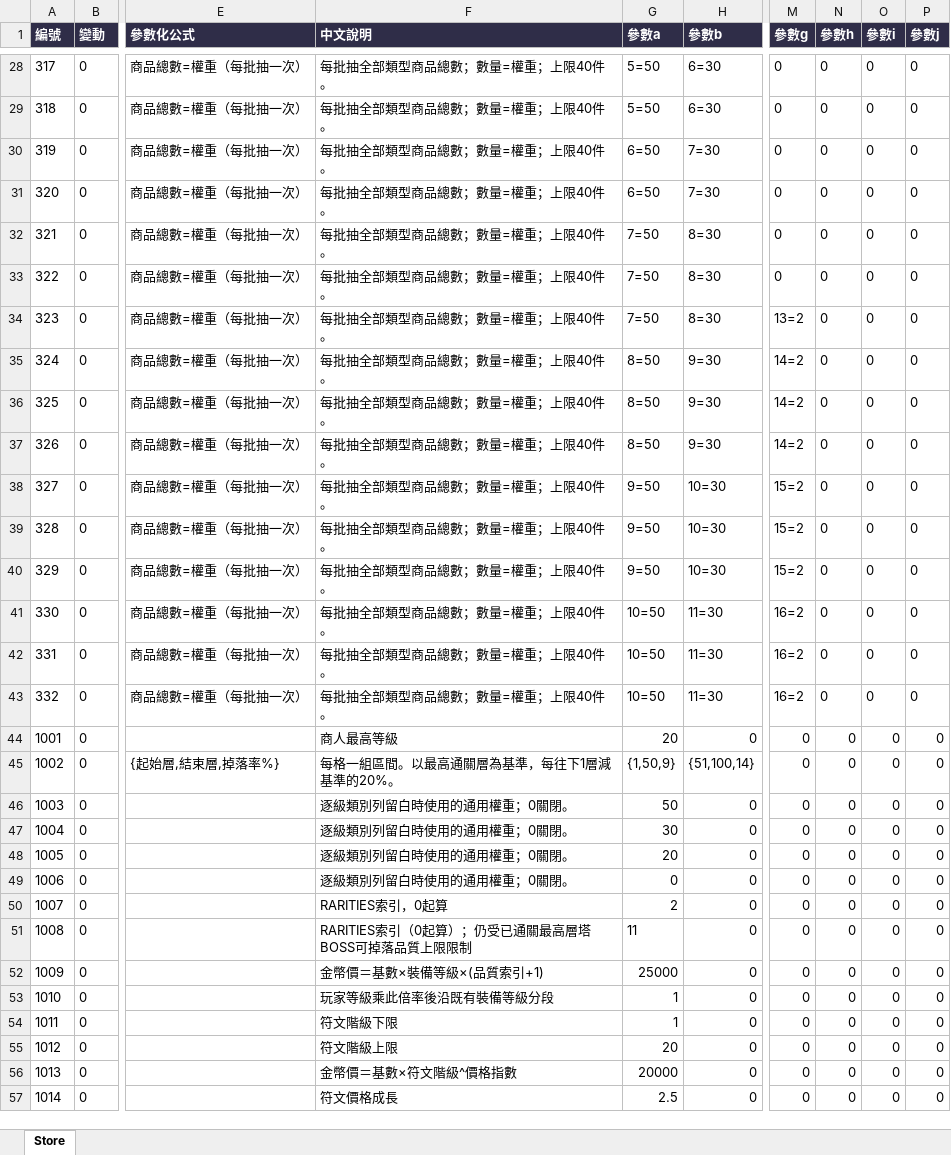
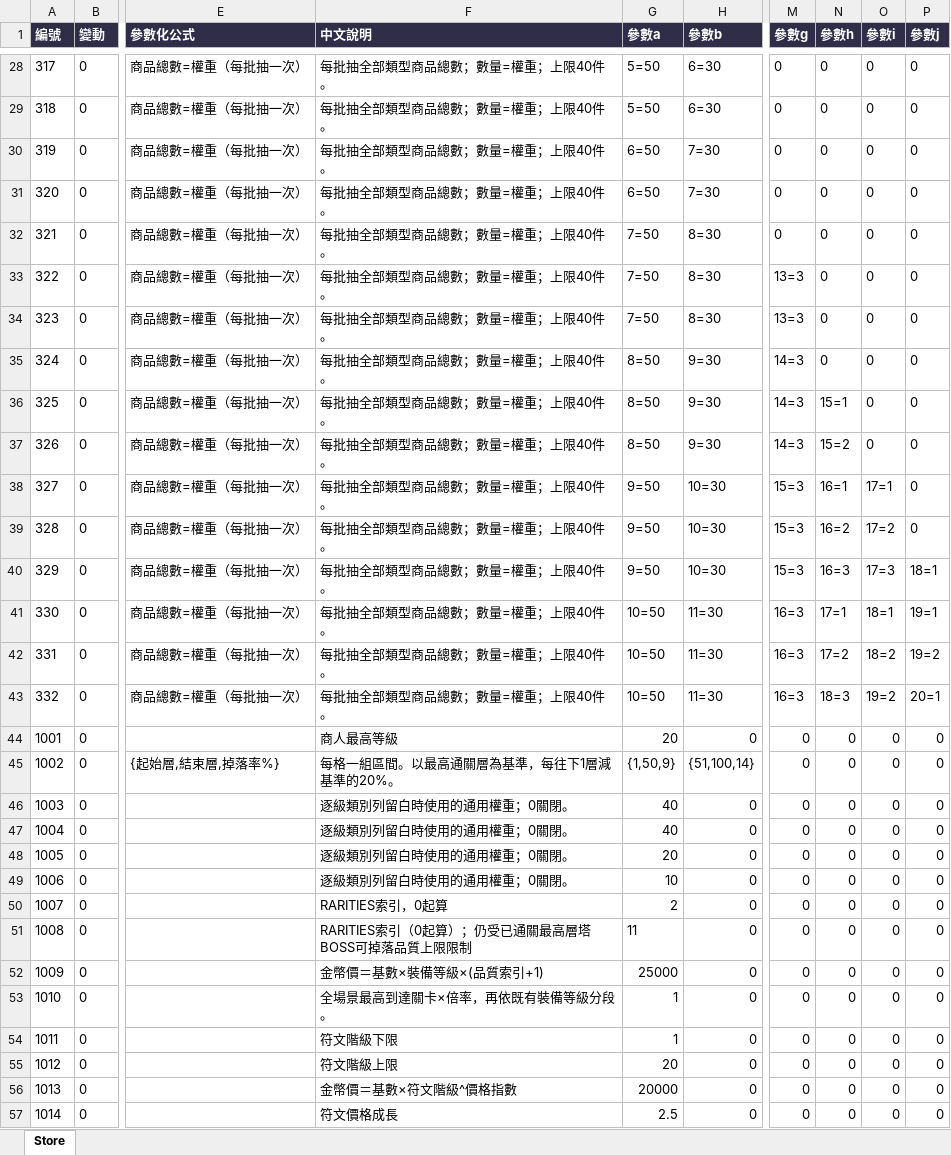
Before and after one commit to myKOF/Idle-RPG, an Excel workbook: config/Excel/Store.xlsx, sheet Store, drawn as a sheet; only a part is shown, gaps mark what is left out; values as stored, in another font and other column widths than the file's, no borders; the diff names each change by its address in the sheet, - before the commit and + after, or states it on an @@ line.

```diff
--- a/config/Excel/Store.xlsx (sheet Store)
+++ b/config/Excel/Store.xlsx (sheet Store)
-M33 (參數g): 0
+M33 (參數g): 13=3
-M34 (參數g): 13=2
+M34 (參數g): 13=3
-M35:M37 (參數g): 14=2
+M35:M37 (參數g): 14=3
-N36 (參數h): 0
+N36 (參數h): 15=1
-N37 (參數h): 0
+N37 (參數h): 15=2
-M38:M40 (參數g): 15=2
+M38:M40 (參數g): 15=3
-N38 (參數h): 0
+N38 (參數h): 16=1
-O38 (參數i): 0
+O38 (參數i): 17=1
-N39 (參數h): 0
+N39 (參數h): 16=2
-O39 (參數i): 0
+O39 (參數i): 17=2
-N40 (參數h): 0
+N40 (參數h): 16=3
-O40 (參數i): 0
+O40 (參數i): 17=3
-P40 (參數j): 0
+P40 (參數j): 18=1
-M41:M43 (參數g): 16=2
+M41:M43 (參數g): 16=3
-N41 (參數h): 0
+N41 (參數h): 17=1
-O41 (參數i): 0
+O41 (參數i): 18=1
-P41 (參數j): 0
+P41 (參數j): 19=1
-N42 (參數h): 0
+N42 (參數h): 17=2
-O42 (參數i): 0
+O42 (參數i): 18=2
-P42 (參數j): 0
+P42 (參數j): 19=2
-N43 (參數h): 0
+N43 (參數h): 18=3
-O43 (參數i): 0
+O43 (參數i): 19=2
-P43 (參數j): 0
+P43 (參數j): 20=1
-G46 (參數a): 50
+G46 (參數a): 40
-G47 (參數a): 30
+G47 (參數a): 40
-G49 (參數a): 0
+G49 (參數a): 10
-F53 (中文說明): 玩家等級乘此倍率後沿既有裝備等級分段
+F53 (中文說明): 全場景最高到達關卡×倍率，再依既有裝備等級分段。
```
Also changed, not shown: 11 other files.
